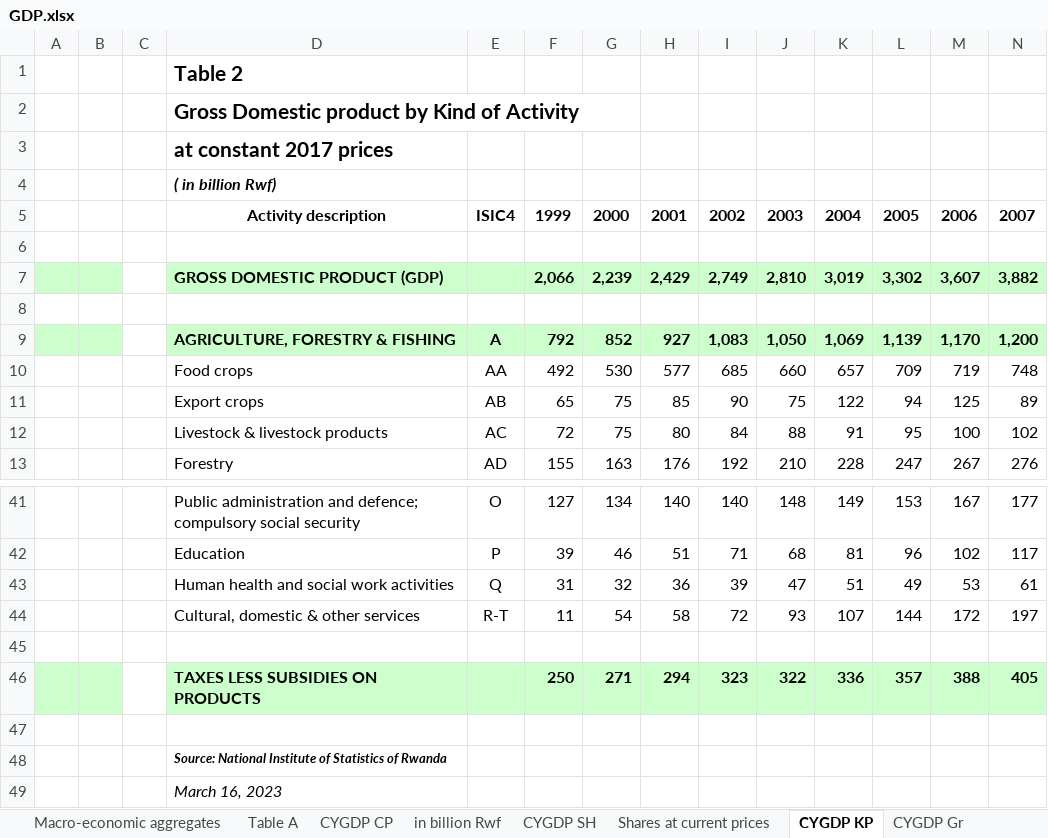
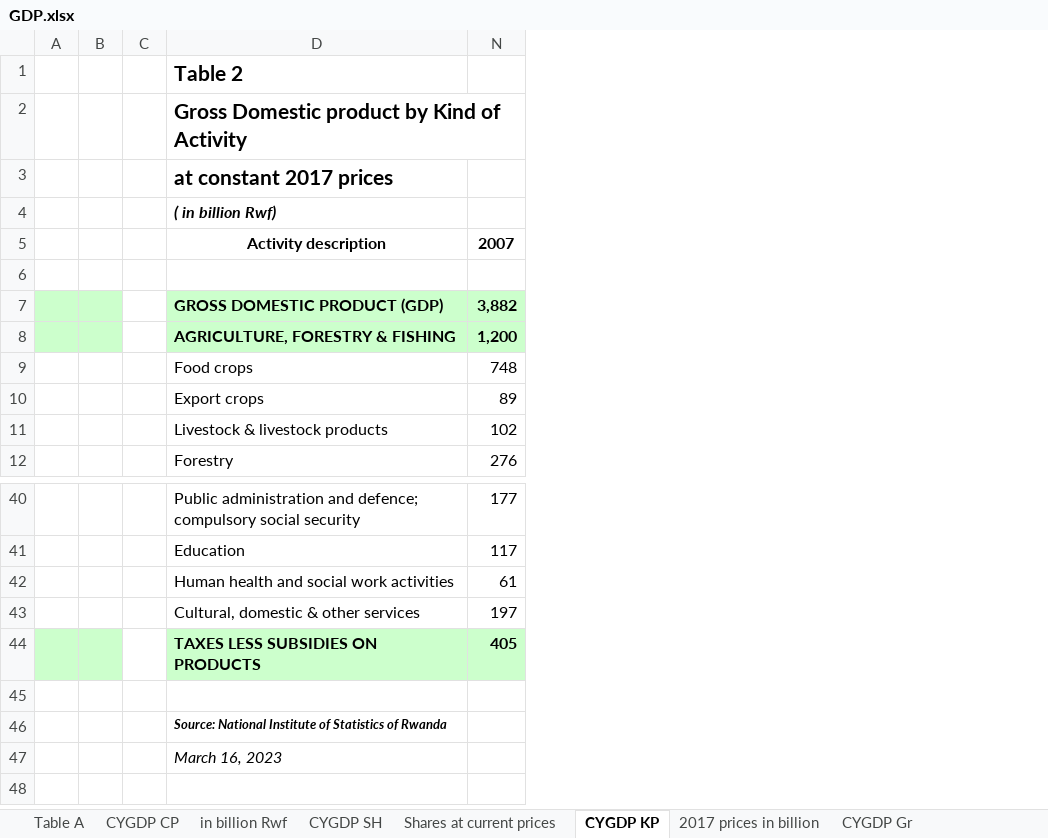
Before and after one commit to saveur1/Hackathon2023, an Excel workbook: GDP/GDP.xlsx, sheet CYGDP KP, drawn as a sheet; only a part is shown, gaps mark what is left out; values as stored, in another font and other column widths than the file's, no borders; conditional formats not drawn; rows hold the shown columns only; the diff names each change by its address in the sheet, - before the commit and + after, or states it on an @@ line.

```diff
--- a/GDP/GDP.xlsx (sheet CYGDP KP)
+++ b/GDP/GDP.xlsx (sheet CYGDP KP)
@@ sheet tab hidden: Macro-economic aggregates @@
+sheet tab: 2017 prices in billion
@@ column E hidden, row 5: ISIC4; rows 9-13: A | AA | AB | AC | AD; rows 41-44: O | P | Q | R-T @@
@@ column F hidden, rows 5-7: 1999 |  | 2,066; rows 9-13: 792 | 492 | 65 | 72 | 155; rows 41-44: 127 | 39 | 31 | 11; row 46: 250 @@
@@ column G hidden, rows 5-7: 2000 |  | 2,239; rows 9-13: 852 | 530 | 75 | 75 | 163; rows 41-44: 134 | 46 | 32 | 54; row 46: 271 @@
@@ column H hidden, rows 5-7: 2001 |  | 2,429; rows 9-13: 927 | 577 | 85 | 80 | 176; rows 41-44: 140 | 51 | 36 | 58; row 46: 294 @@
@@ column I hidden, rows 5-7: 2002 |  | 2,749; rows 9-13: 1,083 | 685 | 90 | 84 | 192; rows 41-44: 140 | 71 | 39 | 72; row 46: 323 @@
@@ column J hidden, rows 5-7: 2003 |  | 2,810; rows 9-13: 1,050 | 660 | 75 | 88 | 210; rows 41-44: 148 | 68 | 47 | 93; row 46: 322 @@
@@ column K hidden, rows 5-7: 2004 |  | 3,019; rows 9-13: 1,069 | 657 | 122 | 91 | 228; rows 41-44: 149 | 81 | 51 | 107; row 46: 336 @@
@@ column L hidden, rows 5-7: 2005 |  | 3,302; rows 9-13: 1,139 | 709 | 94 | 95 | 247; rows 41-44: 153 | 96 | 49 | 144; row 46: 357 @@
@@ column M hidden, rows 5-7: 2006 |  | 3,607; rows 9-13: 1,170 | 719 | 125 | 100 | 267; rows 41-44: 167 | 102 | 53 | 172; row 46: 388 @@
-row 8: (empty)
-row 45: (empty)
```
Also changed, not shown: sheet Shares at current prices, sheet CYGDP Cont, sheet CYGDP Gr, other sheet tabs, formulas that keep their value, 2 other files.
